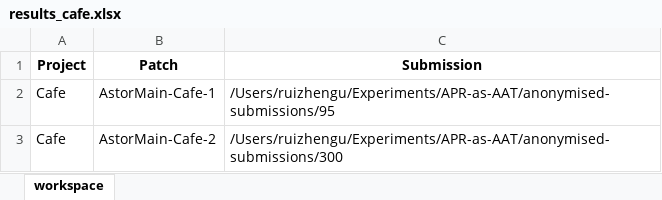
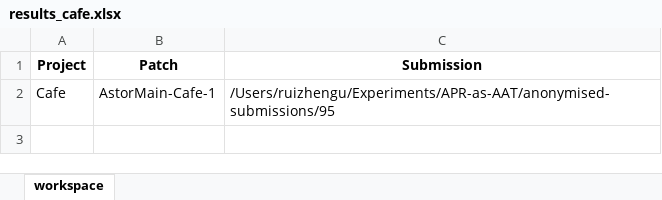
Before and after one commit to ruizhengu/ICST-2025-Assignment-Projects, an Excel workbook: repair-generation/results/results_cafe.xlsx, sheet workspace, drawn as a sheet; values as stored, in another font and other column widths than the file's, no borders; the diff names each change by its address in the sheet, - before the commit and + after, or states it on an @@ line.

Commit message:
update astor output renaming

```diff
--- a/repair-generation/results/results_cafe.xlsx (sheet workspace)
+++ b/repair-generation/results/results_cafe.xlsx (sheet workspace)
-row 3: Cafe | AstorMain-Cafe-2 | /Users/ruizhengu/Experiments/APR-as-AAT/anonymised-submissions/300
```
Also changed, not shown: 4 other files.
